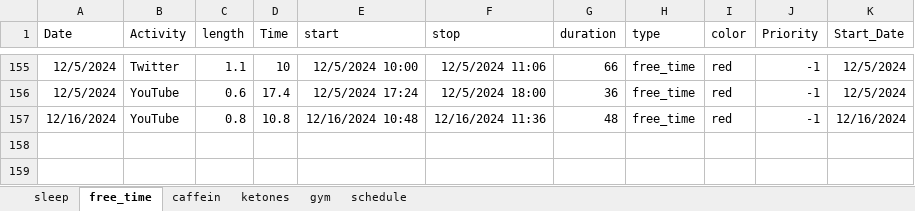
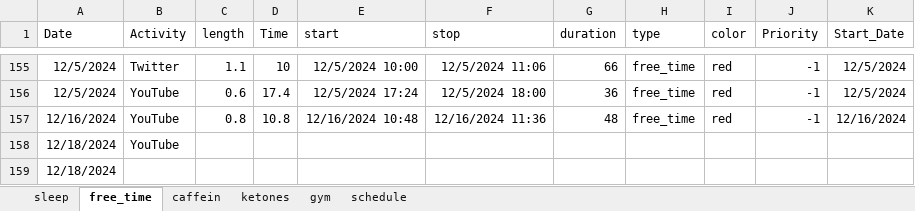
Before and after one commit to chris-kremer/dashapp, an Excel workbook: Data_10.04.24.xlsx, sheet free_time, drawn as a sheet; only a part is shown, gaps mark what is left out; values as stored, in another font and other column widths than the file's, no borders; the diff names each change by its address in the sheet, - before the commit and + after, or states it on an @@ line.

```diff
--- a/Data_10.04.24.xlsx (sheet free_time)
+++ b/Data_10.04.24.xlsx (sheet free_time)
+row 158: 12/18/2024 | YouTube
+row 159: 12/18/2024
```
Also changed, not shown: sheet schedule, sheet caffein.
